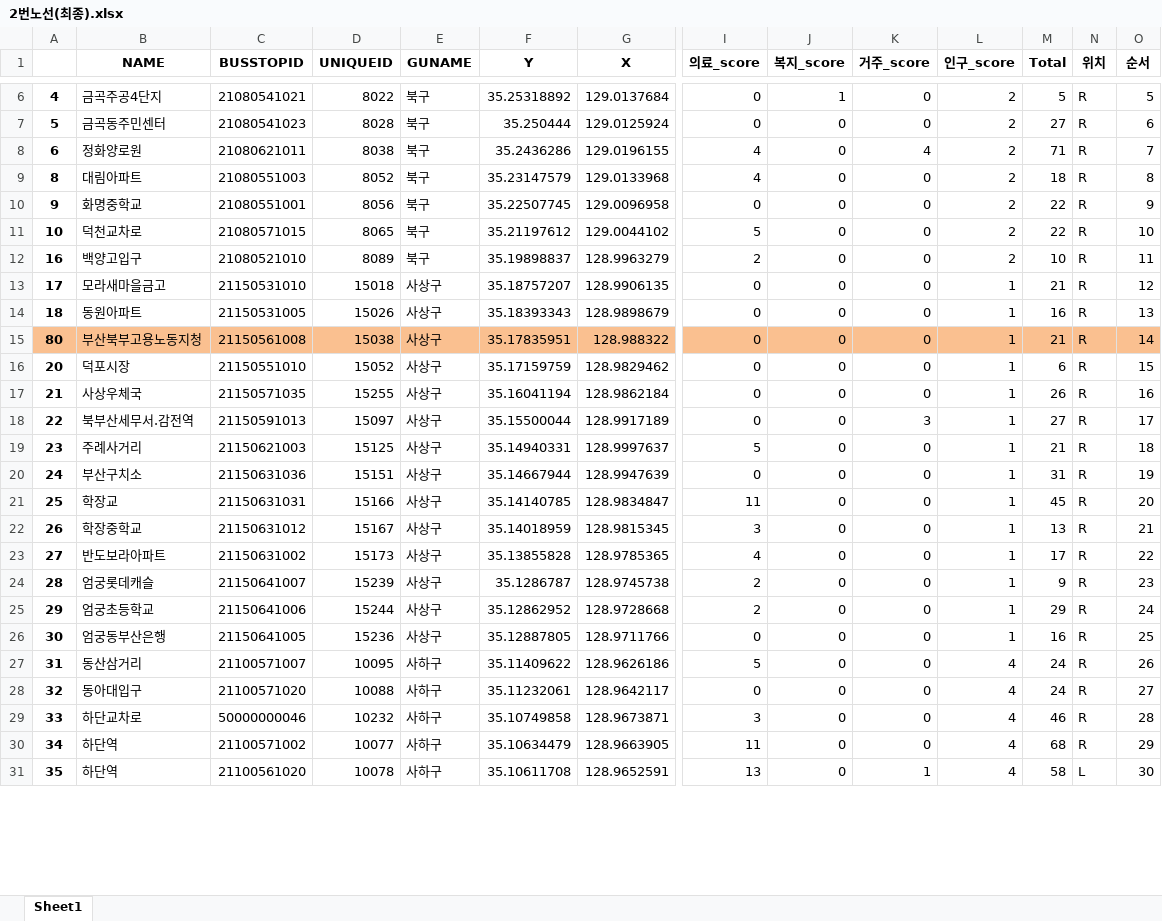
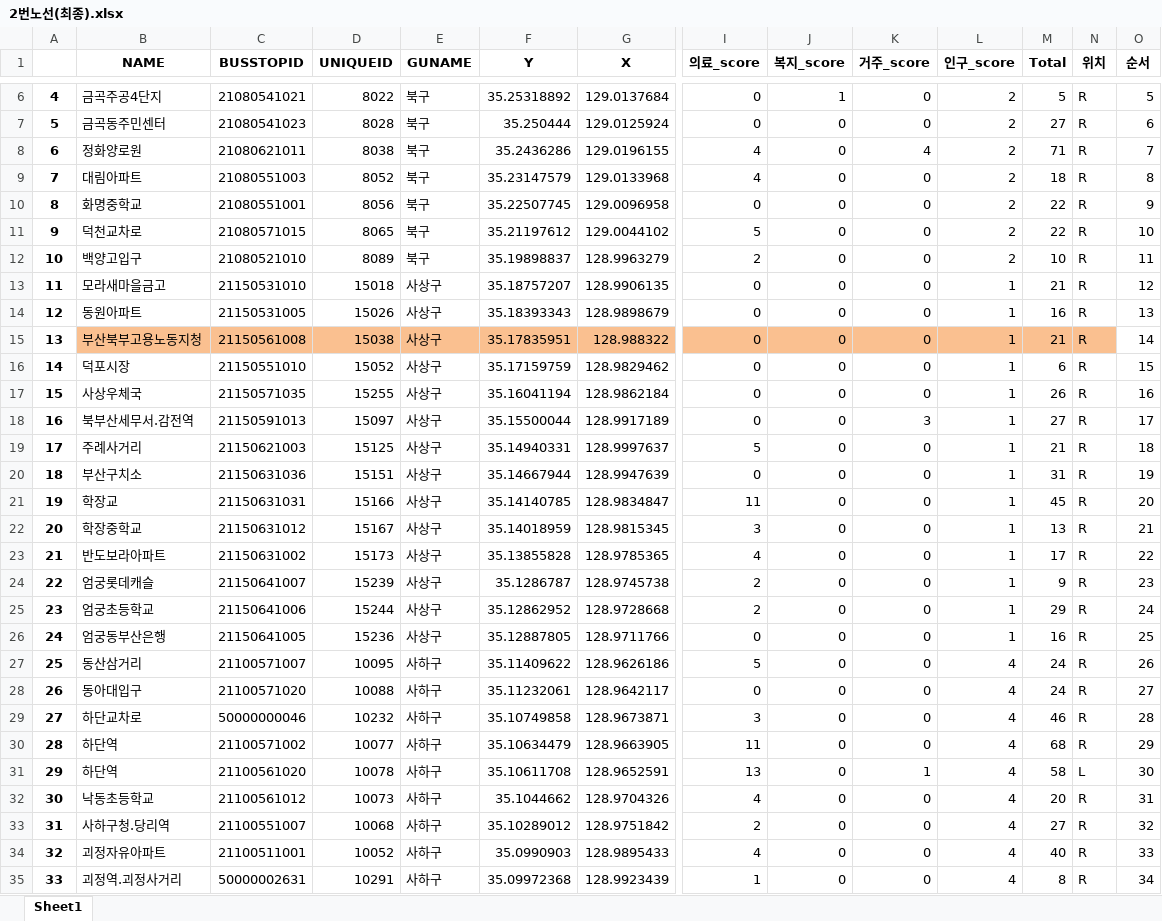
Before and after one commit to WithU-Bus/WithU-Bus, an Excel workbook: Bus_route/res/2번노선(최종).xlsx, sheet Sheet1, drawn as a sheet; only a part is shown, gaps mark what is left out; values as stored, in another font and other column widths than the file's, no borders; rows hold the shown columns only; the diff covers the shown part only; the diff names each change by its address in the sheet, - before the commit and + after, or states it on an @@ line.

```diff
--- a/Bus_route/res/2번노선(최종).xlsx (sheet Sheet1)
+++ b/Bus_route/res/2번노선(최종).xlsx (sheet Sheet1)
-A9: 8
+A9: 7
-A10: 9
+A10: 8
-A11: 10
+A11: 9
-A12: 16
+A12: 10
-A13: 17
+A13: 11
-A14: 18
+A14: 12
-A15: 80
+A15: 13
-A15 fill: #FAC090
+A15 fill: none
-O15 fill: #FAC090
+O15 fill: none
-A16: 20
+A16: 14
-A17: 21
+A17: 15
-A18: 22
+A18: 16
-A19: 23
+A19: 17
-A20: 24
+A20: 18
-A21: 25
+A21: 19
-A22: 26
+A22: 20
-A23: 27
+A23: 21
-A24: 28
+A24: 22
-A25: 29
+A25: 23
-A26: 30
+A26: 24
-A27: 31
+A27: 25
-A28: 32
+A28: 26
-A29: 33
+A29: 27
-A30: 34
+A30: 28
-A31: 35
+A31: 29
+row 32: 30 | 낙동초등학교 | 21100561012 | 10073 | 사하구 | 35.1044662 | 128.9704326 | 4 | 0 | 0 | 4 | 20 | R | 31
+row 33: 31 | 사하구청.당리역 | 21100551007 | 10068 | 사하구 | 35.10289012 | 128.9751842 | 2 | 0 | 0 | 4 | 27 | R | 32
+row 34: 32 | 괴정자유아파트 | 21100511001 | 10052 | 사하구 | 35.0990903 | 128.9895433 | 4 | 0 | 0 | 4 | 40 | R | 33
+row 35: 33 | 괴정역.괴정사거리 | 50000002631 | 10291 | 사하구 | 35.09972368 | 128.9923439 | 1 | 0 | 0 | 4 | 8 | R | 34
```
Also changed, not shown: 29 added rows, 56 edited cells and cell formats elsewhere in this sheet, Bus_route/res/1번노선.xlsx, Bus_route/res/2번노선.xlsx, 10 other files.
